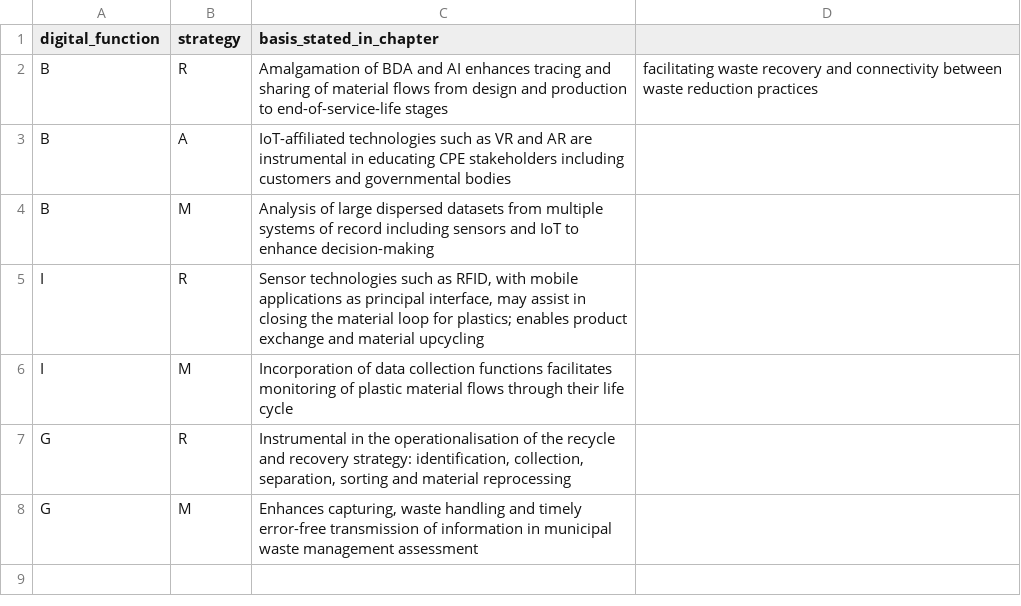
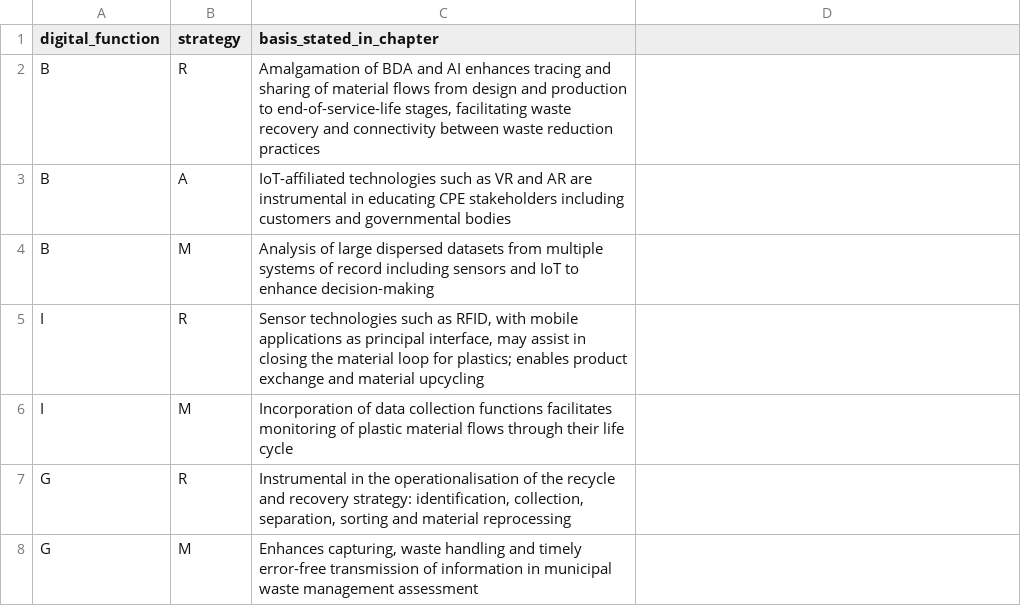
Before and after one commit to celine-ilo/big-stream-framework, a CSV file: framework/function_strategy_links.csv, drawn as a sheet.

Commit message:
Update function_strategy_links.csv

```diff
--- a/framework/function_strategy_links.csv
+++ b/framework/function_strategy_links.csv
@@ -1,3 +1,3 @@
 digital_function,strategy,basis_stated_in_chapter
-B,R,Amalgamation of BDA and AI enhances tracing and sharing of material flows from design and production to end-of-service-life stages, facilitating waste recovery and connectivity between waste reduction practices
+B,R,"Amalgamation of BDA and AI enhances tracing and sharing of material flows from design and production to end-of-service-life stages, facilitating waste recovery and connectivity between waste reduction practices"
 B,A,IoT-affiliated technologies such as VR and AR are instrumental in educating CPE stakeholders including customers and governmental bodies
```
